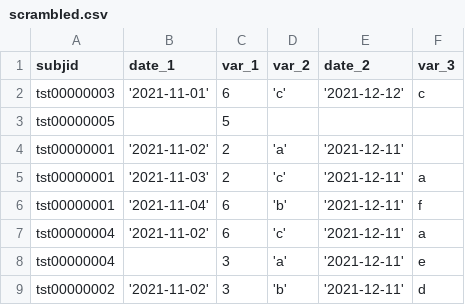
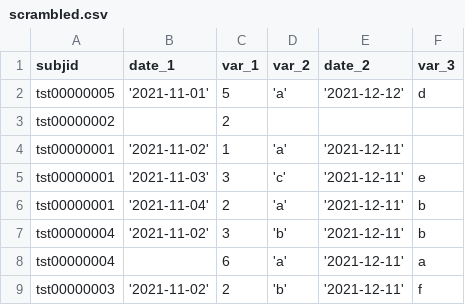
Before and after one commit to flow4u/Scramble-CSV, a CSV file: Scrambled/scrambled.csv, drawn as a sheet.

Commit message:
Adding Excel for configuration

```diff
--- a/Scrambled/scrambled.csv
+++ b/Scrambled/scrambled.csv
@@ -1,9 +1,9 @@
 subjid,date_1,var_1,var_2,date_2,var_3
-tst00000003,'2021-11-01',6,'c','2021-12-12',c
-tst00000005,,5,,,
-tst00000001,'2021-11-02',2,'a','2021-12-11',
-tst00000001,'2021-11-03',2,'c','2021-12-11',a
-tst00000001,'2021-11-04',6,'b','2021-12-11',f
-tst00000004,'2021-11-02',6,'c','2021-12-11',a
-tst00000004,,3,'a','2021-12-11',e
-tst00000002,'2021-11-02',3,'b','2021-12-11',d
+tst00000005,'2021-11-01',5,'a','2021-12-12',d
+tst00000002,,2,,,
+tst00000001,'2021-11-02',1,'a','2021-12-11',
+tst00000001,'2021-11-03',3,'c','2021-12-11',e
+tst00000001,'2021-11-04',2,'a','2021-12-11',b
+tst00000004,'2021-11-02',3,'b','2021-12-11',b
+tst00000004,,6,'a','2021-12-11',a
+tst00000003,'2021-11-02',2,'b','2021-12-11',f
```
Also changed, not shown: 2 other files.
